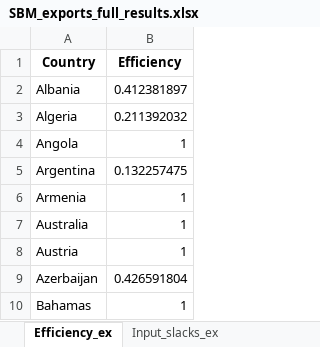
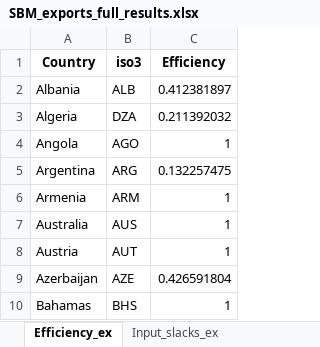
Before and after one commit to BarbBS/AniaLozowicka, an Excel workbook: DEA_results/SBM_exports_full_results.xlsx, sheet Efficiency_ex, drawn as a sheet; only a part is shown; values as stored, in another font and other column widths than the file's, no borders; the diff names each change by its address in the sheet, - before the commit and + after, or states it on an @@ line.

```diff
--- a/DEA_results/SBM_exports_full_results.xlsx (sheet Efficiency_ex)
+++ b/DEA_results/SBM_exports_full_results.xlsx (sheet Efficiency_ex)
+column B (iso3), rows 2-10: ALB | DZA | AGO | ARG | ARM | AUS | AUT | AZE | BHS
```
Also changed, not shown: sheet Output_slacks_ex, sheet Target_outputs_ex, sheet Input_slacks_ex, sheet Target_inputs_ex, DEA_results/SBM_exports_results.xlsx, 5 other files.
